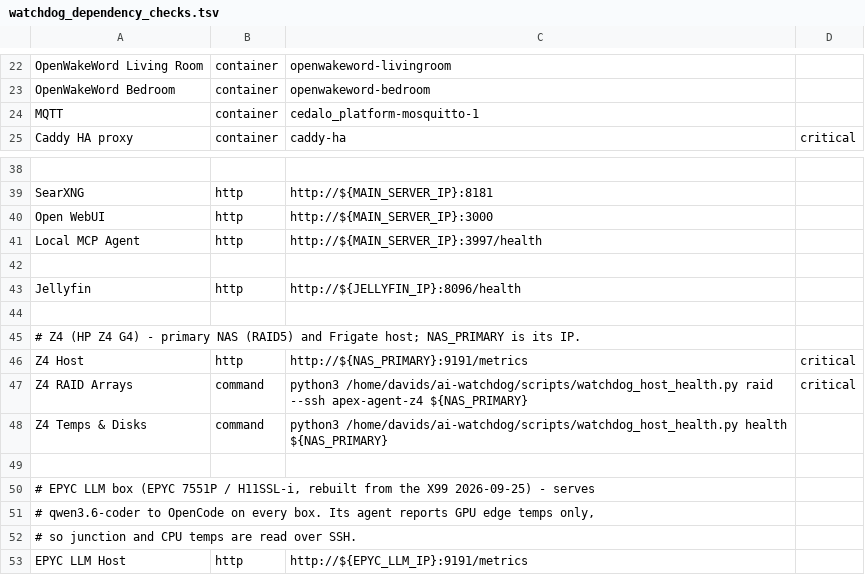
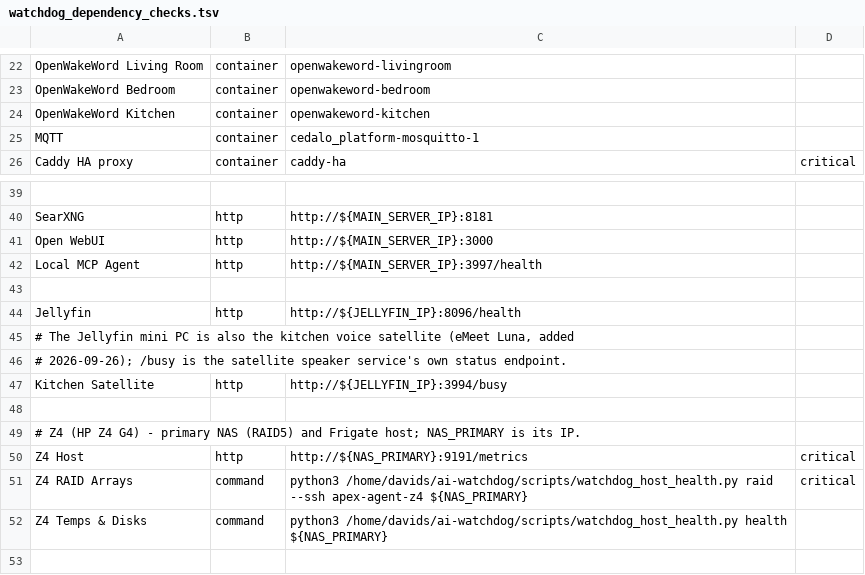
Before and after one commit to Daytona600/ai-watchdog, a TSV file: config/watchdog_dependency_checks.tsv, drawn as a sheet; only a part is shown, gaps mark what is left out; the shorter side is filled out with more unchanged rows.

```diff
--- a/config/watchdog_dependency_checks.tsv
+++ b/config/watchdog_dependency_checks.tsv
@@ -23,2 +23,3 @@ OpenWakeWord Living Room	container	openwakeword-livingroom
 OpenWakeWord Bedroom	container	openwakeword-bedroom
+OpenWakeWord Kitchen	container	openwakeword-kitchen
 MQTT	container	cedalo_platform-mosquitto-1
@@ -43,2 +44,5 @@ Local MCP Agent	http	http://${MAIN_SERVER_IP}:3997/health
 Jellyfin	http	http://${JELLYFIN_IP}:8096/health
+# The Jellyfin mini PC is also the kitchen voice satellite (eMeet Luna, added
+# 2026-09-26); /busy is the satellite speaker service's own status endpoint.
+Kitchen Satellite	http	http://${JELLYFIN_IP}:3994/busy
 
```
Also changed, not shown: 1 other file.
